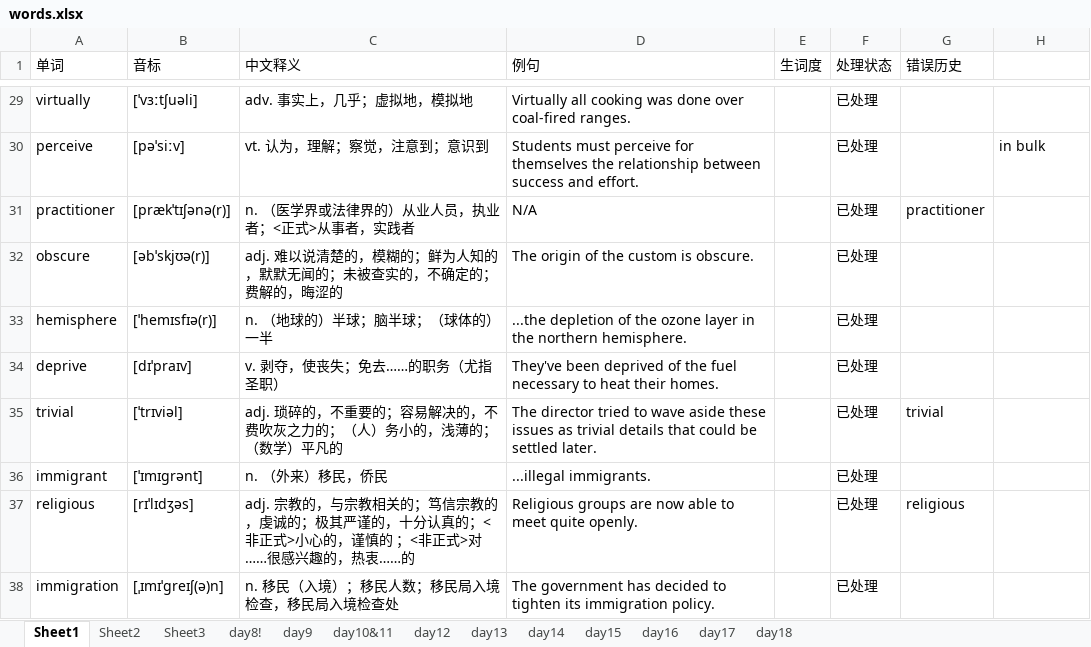
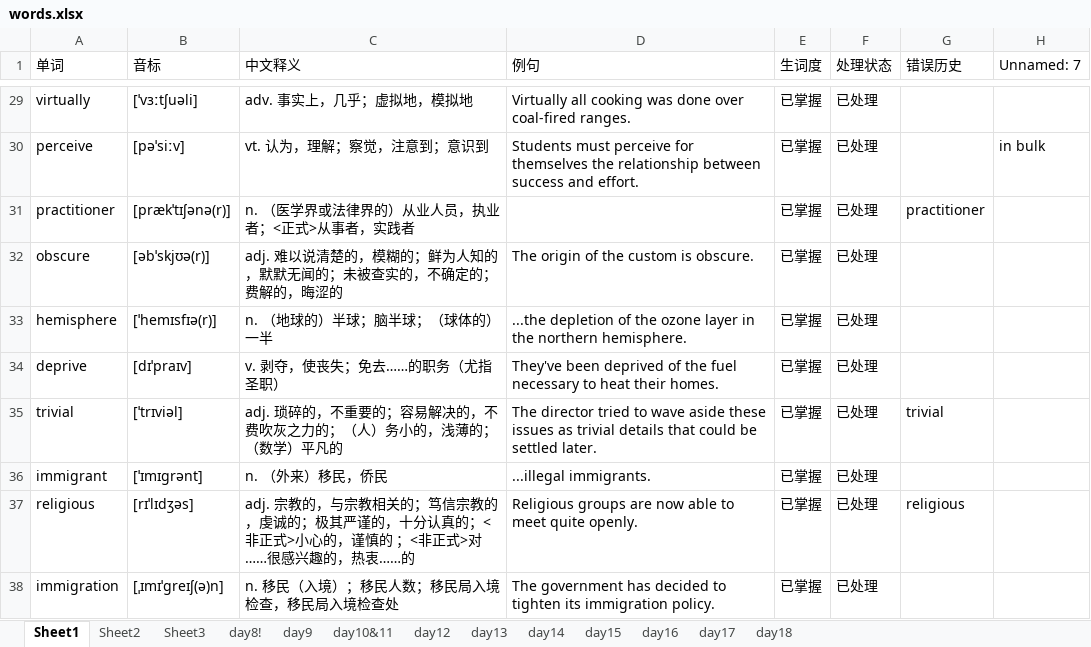
Before and after one commit to GuanghereGuo/wordlist, an Excel workbook: project/xlsx/words.xlsx, sheet Sheet1, drawn as a sheet; only a part is shown, gaps mark what is left out; values as stored, in another font and other column widths than the file's, no cell formats; the diff covers the shown part only; the diff names each change by its address in the sheet, - before the commit and + after, or states it on an @@ line.

```diff
--- a/project/xlsx/words.xlsx (sheet Sheet1)
+++ b/project/xlsx/words.xlsx (sheet Sheet1)
-H1: (empty)
+H1: Unnamed: 7
-E29:E38 (生词度): (empty)
+E29:E38 (生词度): 已掌握
-D31 (例句): N/A
+D31 (例句): (empty)
```
Also changed, not shown: 26 edited cells elsewhere in this sheet, cell formats, 14 other files.
